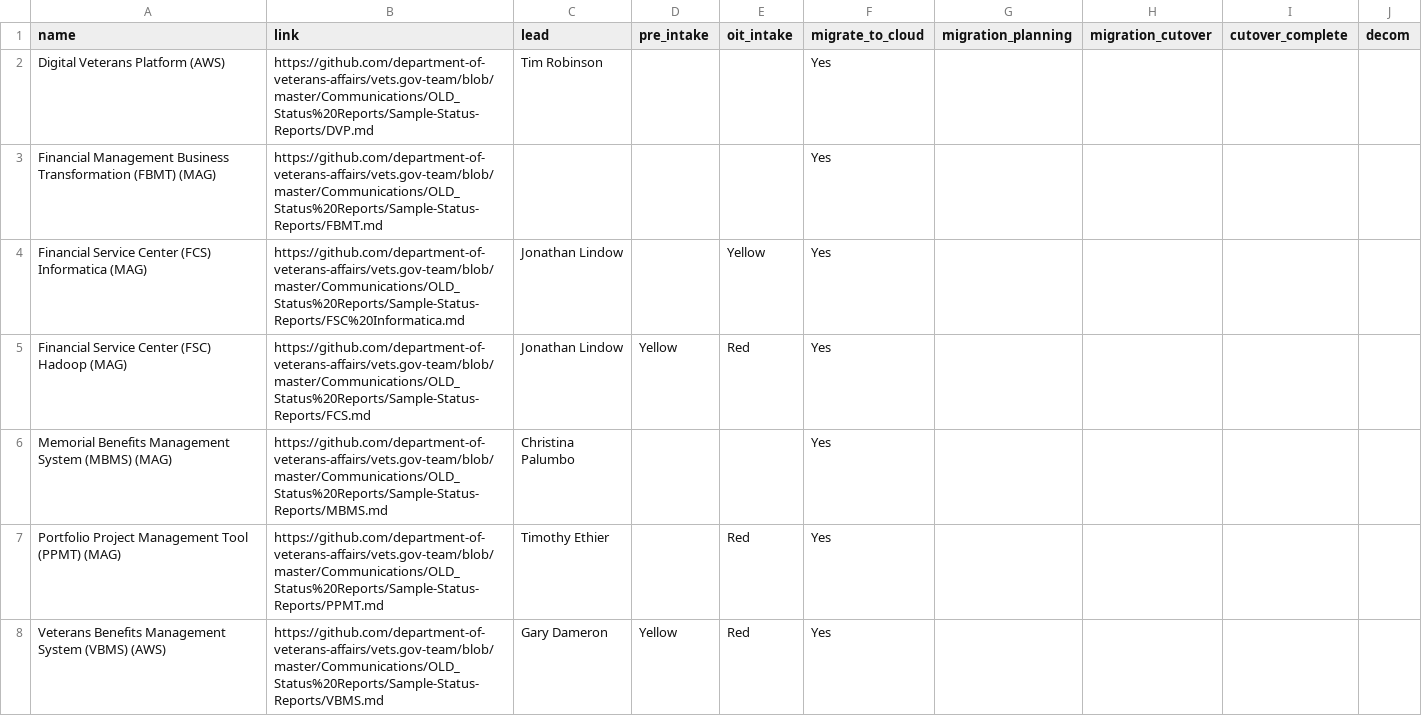
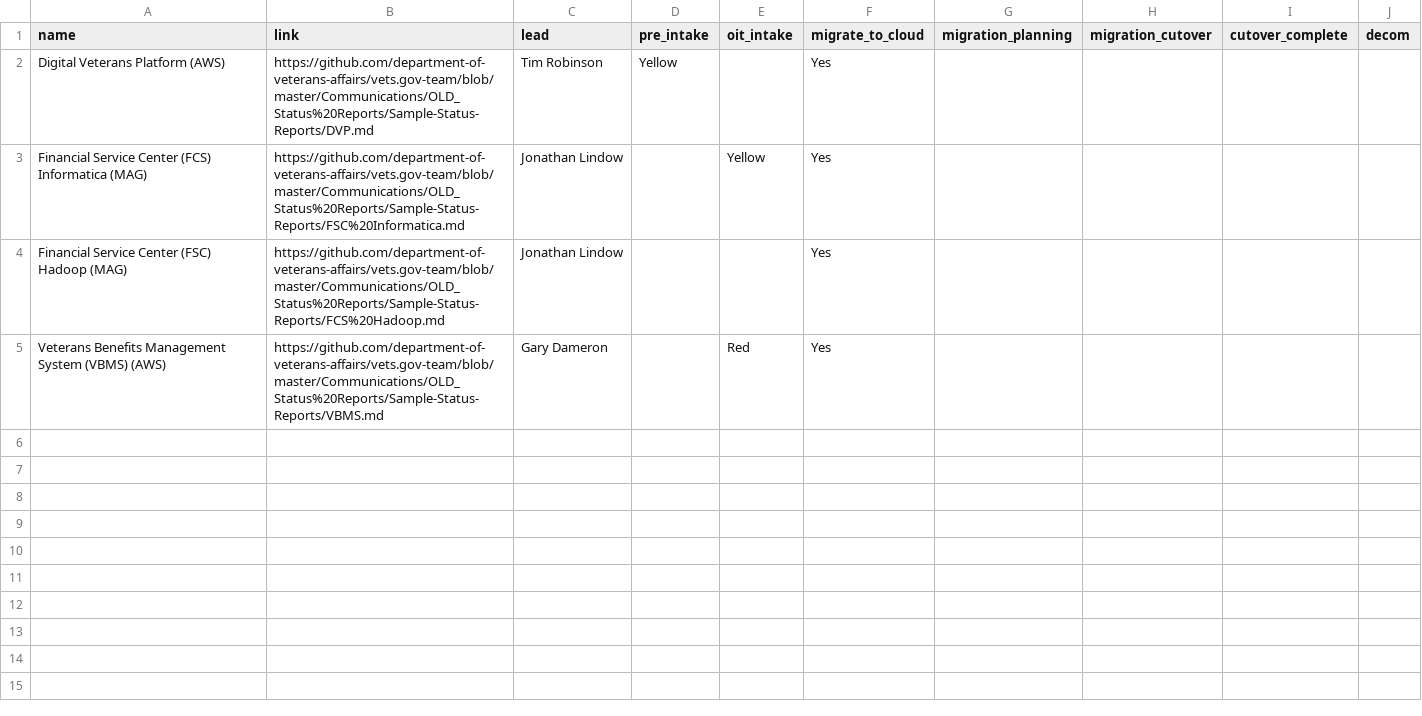
Before and after one commit to limitlessloop/vets.gov-status, a CSV file: _data/migration_status.csv, drawn as a sheet.

Commit message:
Updated Data

```diff
--- a/_data/migration_status.csv
+++ b/_data/migration_status.csv
@@ -1,8 +1,5 @@
 name,link,lead,pre_intake,oit_intake,migrate_to_cloud,migration_planning,migration_cutover,cutover_complete,decom
-Digital Veterans Platform (AWS),"https://github.com/department-of-veterans-affairs/vets.gov-team/blob/master/Communications/OLD_Status%20Reports/Sample-Status-Reports/DVP.md",Tim Robinson,,,Yes,,,,,,
-Financial Management Business Transformation (FBMT) (MAG),"https://github.com/department-of-veterans-affairs/vets.gov-team/blob/master/Communications/OLD_Status%20Reports/Sample-Status-Reports/FBMT.md",,,,Yes,,,,,,
+Digital Veterans Platform (AWS),"https://github.com/department-of-veterans-affairs/vets.gov-team/blob/master/Communications/OLD_Status%20Reports/Sample-Status-Reports/DVP.md",Tim Robinson,Yellow,,Yes,,,,,,
 Financial Service Center (FCS) Informatica (MAG),"https://github.com/department-of-veterans-affairs/vets.gov-team/blob/master/Communications/OLD_Status%20Reports/Sample-Status-Reports/FSC%20Informatica.md",Jonathan Lindow,,Yellow,Yes,,,,,,
-Financial Service Center (FSC) Hadoop (MAG),"https://github.com/department-of-veterans-affairs/vets.gov-team/blob/master/Communications/OLD_Status%20Reports/Sample-Status-Reports/FCS.md",Jonathan Lindow,Yellow,Red,Yes,,,,,,
-Memorial Benefits Management System (MBMS) (MAG),"https://github.com/department-of-veterans-affairs/vets.gov-team/blob/master/Communications/OLD_Status%20Reports/Sample-Status-Reports/MBMS.md",Christina Palumbo,,,Yes,,,,,,
-Portfolio Project Management Tool (PPMT) (MAG),"https://github.com/department-of-veterans-affairs/vets.gov-team/blob/master/Communications/OLD_Status%20Reports/Sample-Status-Reports/PPMT.md",Timothy Ethier,,Red,Yes,,,,,,
-Veterans Benefits Management System (VBMS) (AWS),"https://github.com/department-of-veterans-affairs/vets.gov-team/blob/master/Communications/OLD_Status%20Reports/Sample-Status-Reports/VBMS.md",Gary Dameron,Yellow,Red,Yes,,,,,,
+Financial Service Center (FSC) Hadoop (MAG),"https://github.com/department-of-veterans-affairs/vets.gov-team/blob/master/Communications/OLD_Status%20Reports/Sample-Status-Reports/FCS%20Hadoop.md",Jonathan Lindow,,,Yes,,,,,,
+Veterans Benefits Management System (VBMS) (AWS),"https://github.com/department-of-veterans-affairs/vets.gov-team/blob/master/Communications/OLD_Status%20Reports/Sample-Status-Reports/VBMS.md",Gary Dameron,,Red,Yes,,,,,,
```
Also changed, not shown: 1 other file.
